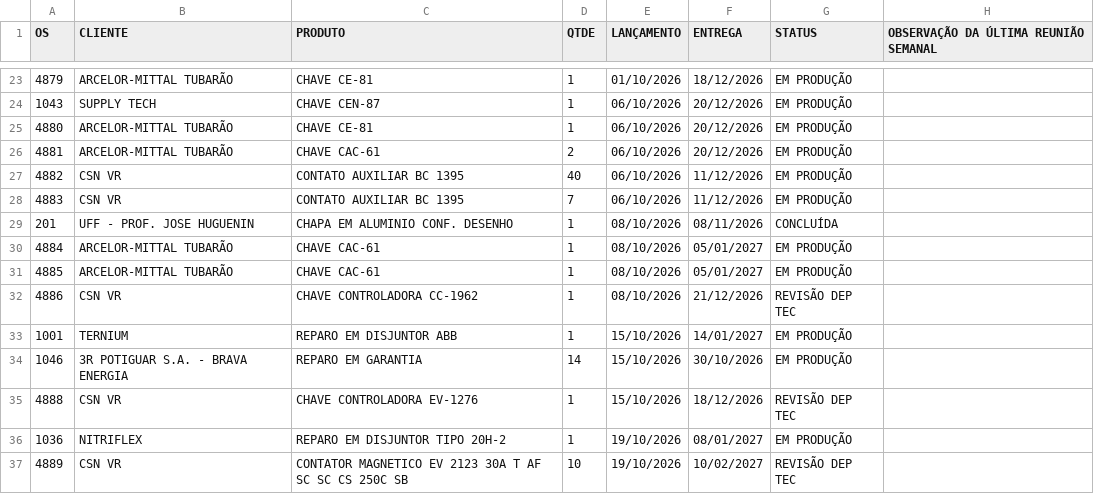
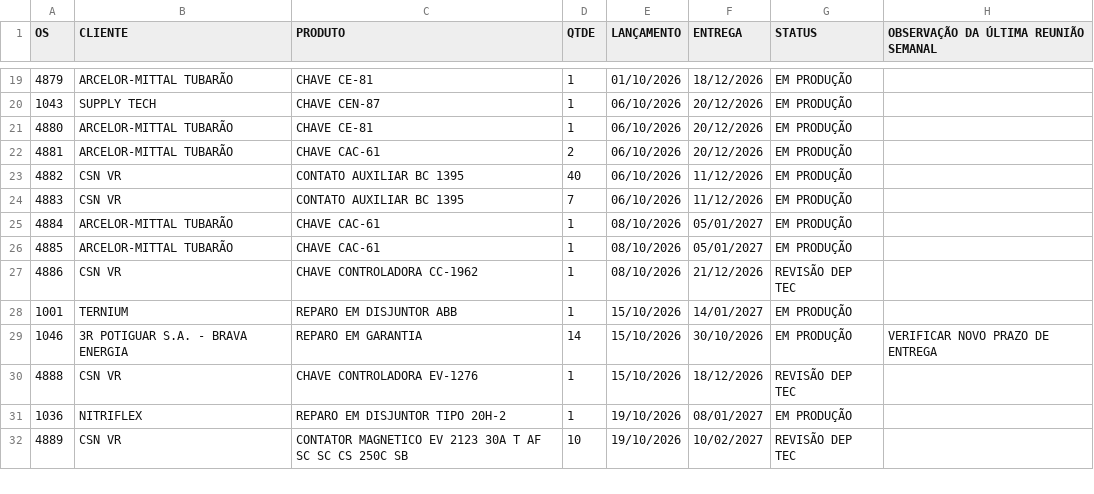
Before and after one commit to MatheusFuccio/controle-producao-v3, a CSV file: dados.csv, drawn as a sheet; only a part is shown, gaps mark what is left out; the diff covers the shown part only.

```diff
--- a/dados.csv
+++ b/dados.csv
@@ -28,3 +24,2 @@
 4883;CSN VR;CONTATO AUXILIAR BC 1395;7;06/10/2026;11/12/2026;EM PRODUÇÃO;
-201;UFF - PROF. JOSE HUGUENIN;CHAPA EM ALUMINIO CONF. DESENHO;1;08/10/2026;08/11/2026;CONCLUÍDA;
 4884;ARCELOR-MITTAL TUBARÃO;CHAVE CAC-61;1;08/10/2026;05/01/2027;EM PRODUÇÃO;
@@ -33,3 +28,3 @@
 1001;TERNIUM;REPARO EM DISJUNTOR ABB;1;15/10/2026;14/01/2027;EM PRODUÇÃO;
-1046;3R POTIGUAR S.A. - BRAVA ENERGIA;REPARO EM GARANTIA;14;15/10/2026;30/10/2026;EM PRODUÇÃO;
+1046;3R POTIGUAR S.A. - BRAVA ENERGIA;REPARO EM GARANTIA;14;15/10/2026;30/10/2026;EM PRODUÇÃO;VERIFICAR NOVO PRAZO DE ENTREGA
 4888;CSN VR;CHAVE CONTROLADORA EV-1276;1;15/10/2026;18/12/2026;REVISÃO DEP TEC;
```
Also changed, not shown: 4 removed rows and 7 edited cells elsewhere in this file.
